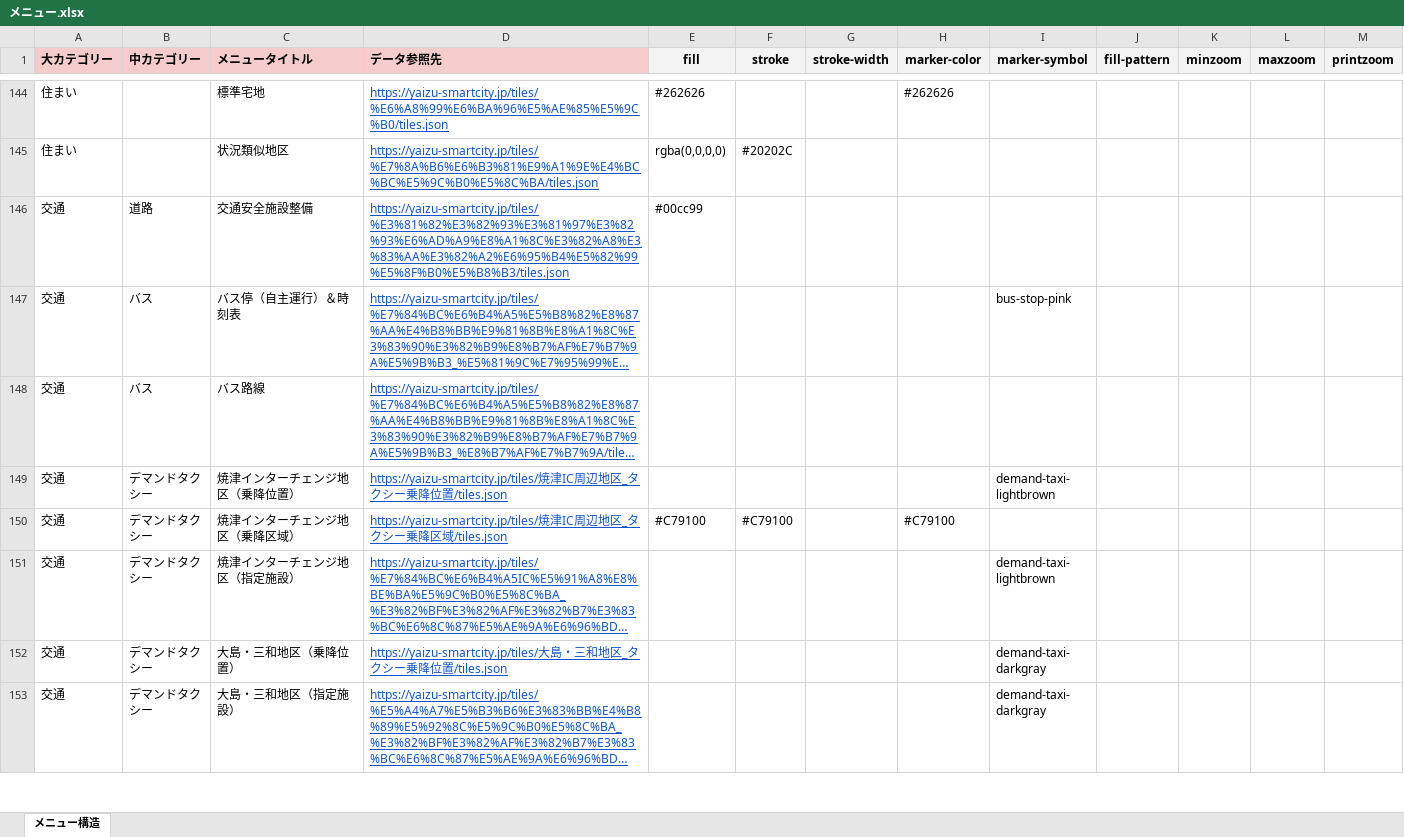
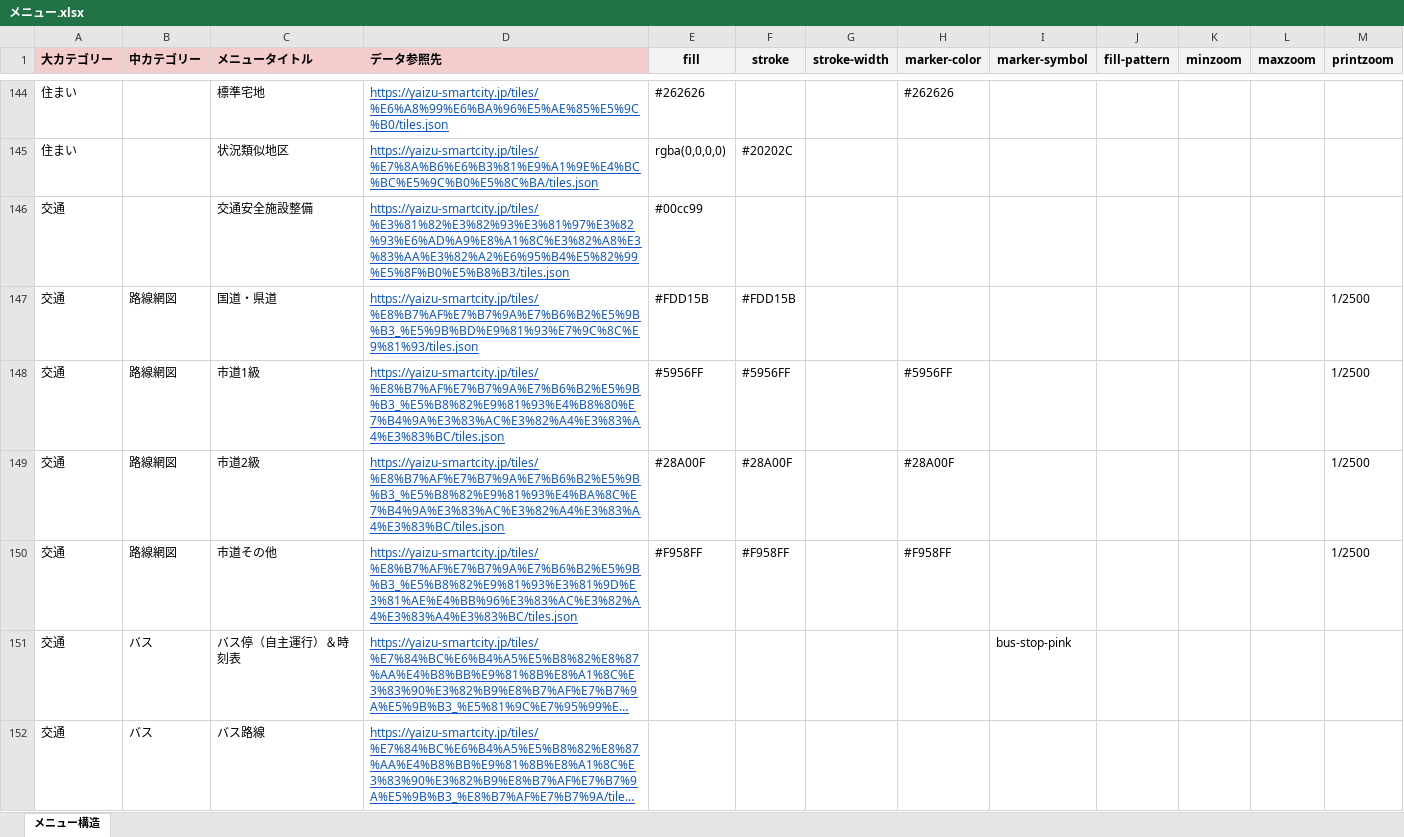
Before and after one commit to yaizu-city/app, an Excel workbook: メニュー/メニュー.xlsx, sheet メニュー構造, drawn as a sheet; only a part is shown, gaps mark what is left out; the shorter side is filled out with more unchanged rows; long unchanged cells end in …; values as stored, in another font and other column widths than the file's, no borders; the diff names each change by its address in the sheet, - before the commit and + after, or states it on an @@ line.

Commit message:
路線網図を更新

```diff
--- a/メニュー/メニュー.xlsx (sheet メニュー構造)
+++ b/メニュー/メニュー.xlsx (sheet メニュー構造)
-B146 (中カテゴリー): 道路
+B146 (中カテゴリー): (empty)
+row 147: 交通 | 路線網図 | 国道・県道 | https://yaizu-smartcity.jp/tiles/%E8%B7%AF%E7%B7%9A%E7%B6%B2%E5%9B%B3_%E5%9B%BD%E9%81%93%E7%9C%8C%E9%81%93/tiles.json | #FDD15B | #FDD15B |  |  |  |  |  |  | 1/2500
+row 148: 交通 | 路線網図 | 市道1級 | https://yaizu-smartcity.jp/tiles/%E8%B7%AF%E7%B7%9A%E7%B6%B2%E5%9B%B3_%E5%B8%82%E9%81%93%E4%B8%80%E7%B4%9A%E3%83%AC%E3%82%A4%E3%83%A4%E3%83%BC/tiles.json | #5956FF | #5956FF |  | #5956FF |  |  |  |  | 1/2500
+row 149: 交通 | 路線網図 | 市道2級 | https://yaizu-smartcity.jp/tiles/%E8%B7%AF%E7%B7%9A%E7%B6%B2%E5%9B%B3_%E5%B8%82%E9%81%93%E4%BA%8C%E7%B4%9A%E3%83%AC%E3%82%A4%E3%83%A4%E3%83%BC/tiles.json | #28A00F | #28A00F |  | #28A00F |  |  |  |  | 1/2500
+row 150: 交通 | 路線網図 | 市道その他 | https://yaizu-smartcity.jp/tiles/%E8%B7%AF%E7%B7%9A%E7%B6%B2%E5%9B%B3_%E5%B8%82%E9%81%93%E3%81%9D%E3%81%AE%E4%BB%96%E3%83%AC%E3%82%A4%E3%83%A4%E3%83%BC/tiles.json | #F958FF | #F958FF |  | #F958FF |  |  |  |  | 1/2500
```
